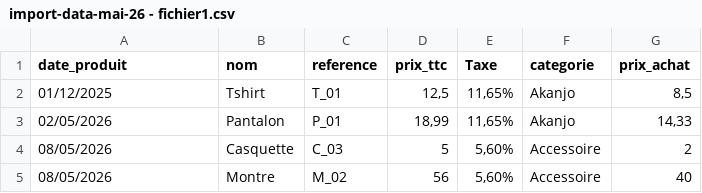
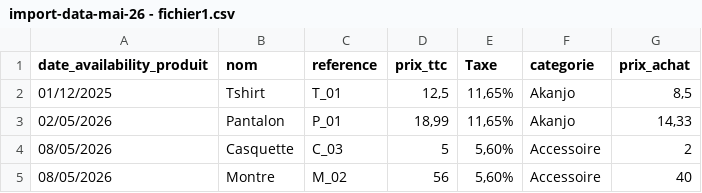
Before and after one commit to rrco4337/NewPresta, a CSV file: import-data-mai-26 - fichier1.csv, drawn as a sheet.

Commit message:
fix import

```diff
--- a/import-data-mai-26 - fichier1.csv
+++ b/import-data-mai-26 - fichier1.csv
@@ -1,2 +1,2 @@
-date_produit,nom,reference,prix_ttc,Taxe,categorie,prix_achat
+date_availability_produit,nom,reference,prix_ttc,Taxe,categorie,prix_achat
 01/12/2025,Tshirt,T_01,"12,5","11,65%",Akanjo,"8,5"
```
Also changed, not shown: import-data-mai-26 - fichier3.csv, 2 other files.
